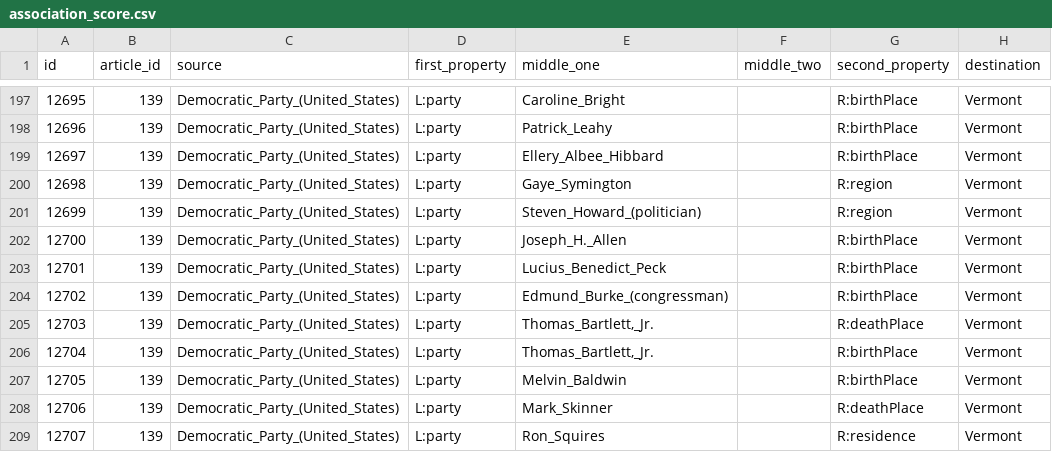
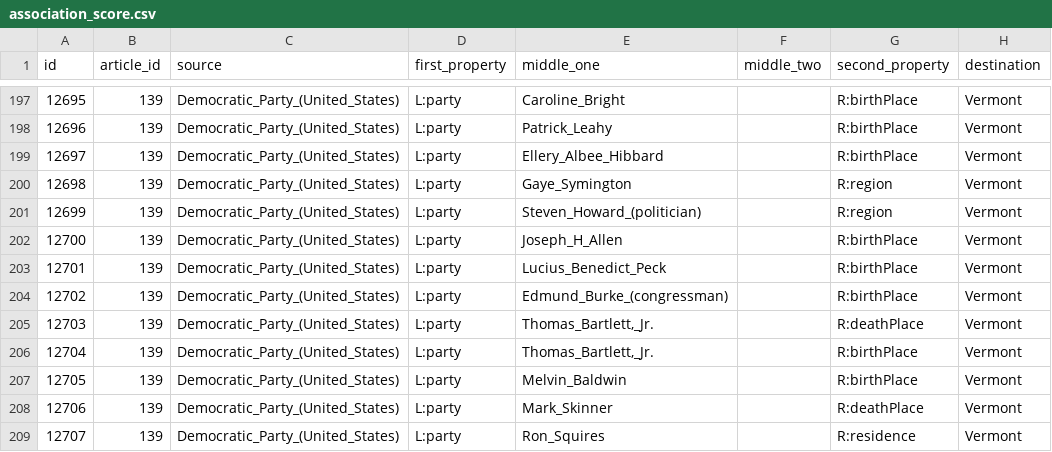
Before and after one commit to andreaangiolillo/SOKE, a CSV file: data/association_score.csv, drawn as a sheet; only a part is shown, gaps mark what is left out; the diff covers the shown part only; the diff names each change by its address in the sheet, - before the commit and + after, or states it on an @@ line.

```diff
--- a/data/association_score.csv
+++ b/data/association_score.csv
-E202 (middle_one): Joseph_H._Allen
+E202 (middle_one): Joseph_H_Allen
```
Also changed, not shown: 10 edited cells elsewhere in this file, gui/data/association_score.csv, 15 other files.
